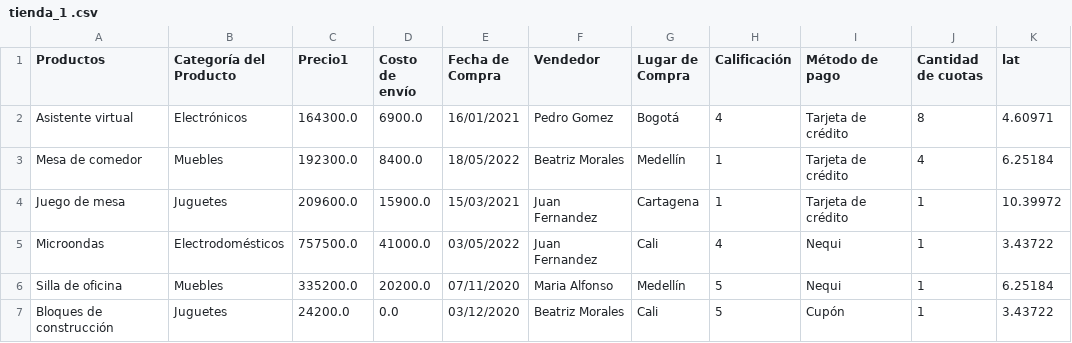
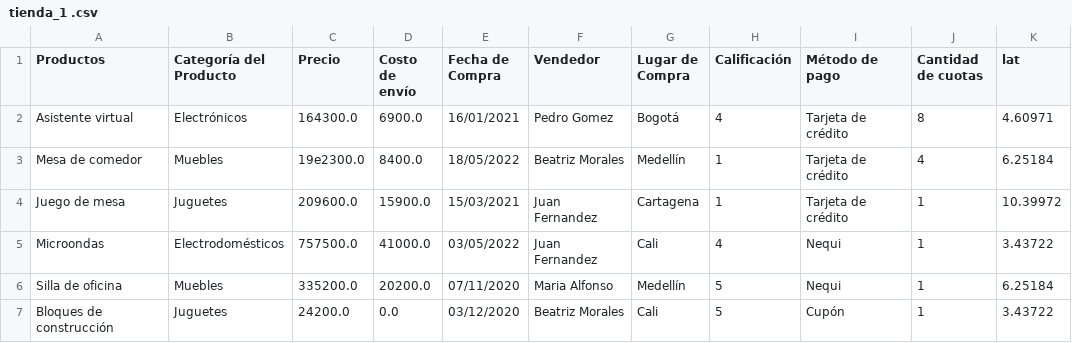
Before and after one commit to PamelaOrmeno/challenge-analisis-negocio, a CSV file: test-base-de-datos-challenge1-latam/tienda_1 .csv, drawn as a sheet; only a part is shown; the diff names each change by its address in the sheet, - before the commit and + after, or states it on an @@ line.

Commit message:
Update tienda_1 .csv
modificación nombre campo y dato numerico

```diff
--- a/test-base-de-datos-challenge1-latam/tienda_1 .csv
+++ b/test-base-de-datos-challenge1-latam/tienda_1 .csv
-C1: Precio1
+C1: Precio
-C3 (Precio): 192300.0
+C3 (Precio): 19e2300.0
```
